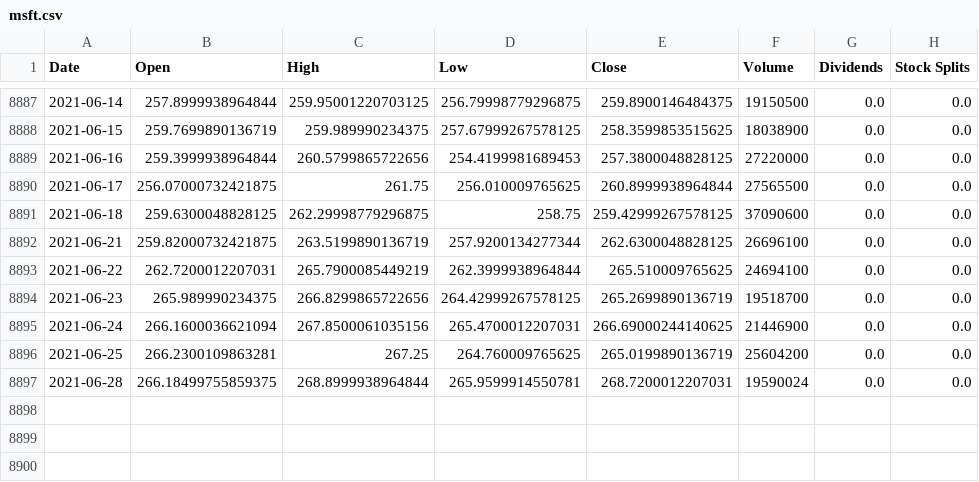
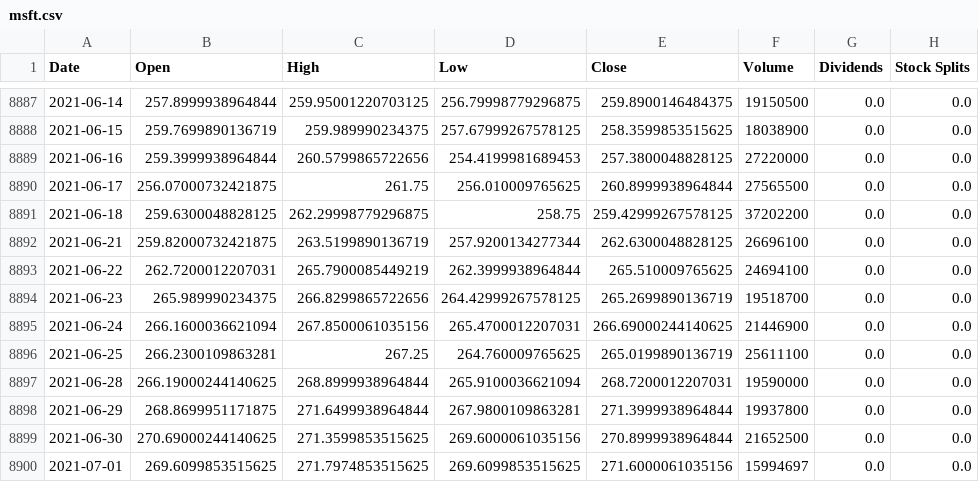
Before and after one commit to hershyz/hamoc-tools, a CSV file: server/stocks/msft.csv, drawn as a sheet; only a part is shown, gaps mark what is left out.

```diff
--- a/server/stocks/msft.csv
+++ b/server/stocks/msft.csv
@@ -8890,3 +8890,3 @@ Date,Open,High,Low,Close,Volume,Dividends,Stock Splits
 2021-06-17,256.07000732421875,261.75,256.010009765625,260.8999938964844,27565500,0.0,0.0
-2021-06-18,259.6300048828125,262.29998779296875,258.75,259.42999267578125,37090600,0.0,0.0
+2021-06-18,259.6300048828125,262.29998779296875,258.75,259.42999267578125,37202200,0.0,0.0
 2021-06-21,259.82000732421875,263.5199890136719,257.9200134277344,262.6300048828125,26696100,0.0,0.0
@@ -8895,3 +8895,6 @@ Date,Open,High,Low,Close,Volume,Dividends,Stock Splits
 2021-06-24,266.1600036621094,267.8500061035156,265.4700012207031,266.69000244140625,21446900,0.0,0.0
-2021-06-25,266.2300109863281,267.25,264.760009765625,265.0199890136719,25604200,0.0,0.0
-2021-06-28,266.18499755859375,268.8999938964844,265.9599914550781,268.7200012207031,19590024,0.0,0.0
+2021-06-25,266.2300109863281,267.25,264.760009765625,265.0199890136719,25611100,0.0,0.0
+2021-06-28,266.19000244140625,268.8999938964844,265.9100036621094,268.7200012207031,19590000,0.0,0.0
+2021-06-29,268.8699951171875,271.6499938964844,267.9800109863281,271.3999938964844,19937800,0.0,0.0
+2021-06-30,270.69000244140625,271.3599853515625,269.6000061035156,270.8999938964844,21652500,0.0,0.0
+2021-07-01,269.6099853515625,271.7974853515625,269.6099853515625,271.6000061035156,15994697,0.0,0.0
```
Also changed, not shown: server/options/msft---option---2021-07-02.csv, server/options/tsla---option---2021-07-02.csv, 9 other files.
